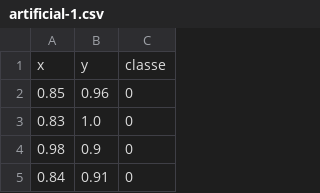
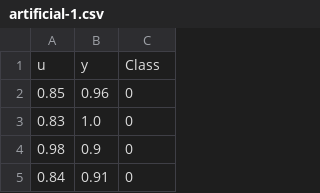
Before and after one commit to GabrielaBezerra/pattern-recognition, a CSV file: datasets/artificial/artificial-1.csv, drawn as a sheet; only a part is shown.

Commit message:
refactor: major refactoring - cleaned main.py and experiments.py from prints - created experiments in a declarative way - refactored plot to ahve both scatter on split and decision boundary logic - refactored metrics to compute accuracy and std for all and each label - taking outlier out of column_2D and column_3D datasets

```diff
--- a/datasets/artificial/artificial-1.csv
+++ b/datasets/artificial/artificial-1.csv
@@ -1,2 +1,2 @@
-x,y,classe
+u,y,Class
 0.85,0.96,0
```
Also changed, not shown: 10 other files.
